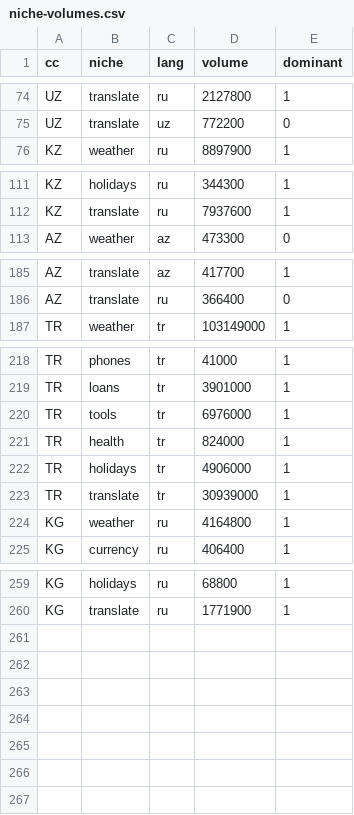
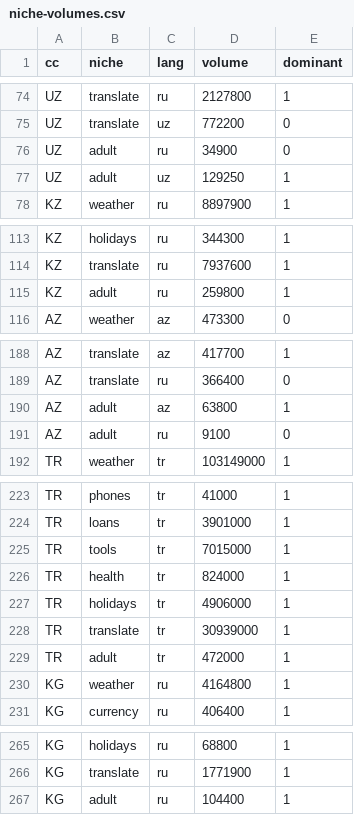
Before and after one commit to samlowry/seo-analytics, a CSV file: niche-scan/data/niche-volumes.csv, drawn as a sheet; only a part is shown, gaps mark what is left out.

```diff
--- a/niche-scan/data/niche-volumes.csv
+++ b/niche-scan/data/niche-volumes.csv
@@ -75,2 +75,4 @@ UZ,translate,ru,2127800,1
 UZ,translate,uz,772200,0
+UZ,adult,ru,34900,0
+UZ,adult,uz,129250,1
 KZ,weather,ru,8897900,1
@@ -112,2 +114,3 @@ KZ,holidays,ru,344300,1
 KZ,translate,ru,7937600,1
+KZ,adult,ru,259800,1
 AZ,weather,az,473300,0
@@ -186,2 +189,4 @@ AZ,translate,az,417700,1
 AZ,translate,ru,366400,0
+AZ,adult,az,63800,1
+AZ,adult,ru,9100,0
 TR,weather,tr,103149000,1
@@ -219,3 +224,3 @@ TR,phones,tr,41000,1
 TR,loans,tr,3901000,1
-TR,tools,tr,6976000,1
+TR,tools,tr,7015000,1
 TR,health,tr,824000,1
@@ -223,2 +228,3 @@ TR,holidays,tr,4906000,1
 TR,translate,tr,30939000,1
+TR,adult,tr,472000,1
 KG,weather,ru,4164800,1
@@ -260 +266,2 @@ KG,holidays,ru,68800,1
 KG,translate,ru,1771900,1
+KG,adult,ru,104400,1
```
Also changed, not shown: niche-scan/data/niches-dr30.csv, niche-scan/data/niches.csv, 11 other files.
